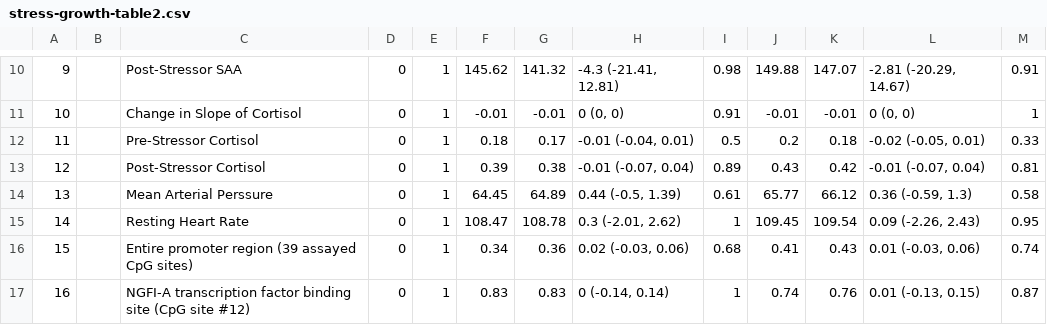
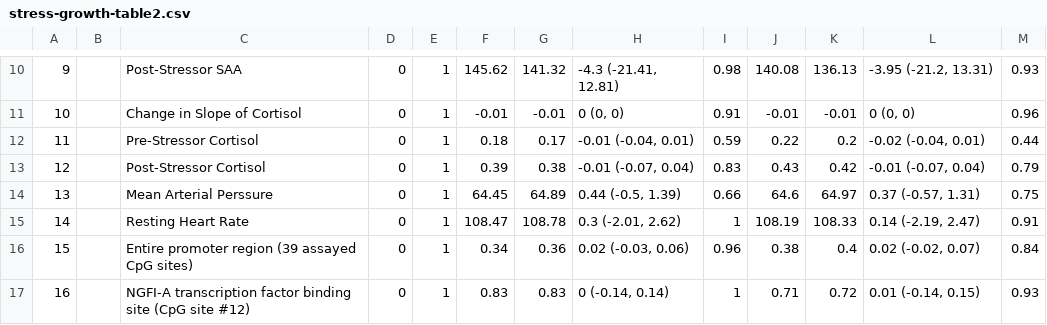
Before and after one commit to washb-eed-substudies/ipv-dep-stress-child, a CSV file: tables/main/stress-growth-table2.csv, drawn as a sheet; only a part is shown, gaps mark what is left out; the diff covers the shown part only.

```diff
--- a/tables/main/stress-growth-table2.csv
+++ b/tables/main/stress-growth-table2.csv
@@ -10,8 +10,8 @@
-"9","","Post-Stressor SAA","0","1","145.62","141.32","-4.3 (-21.41, 12.81)","0.98","149.88","147.07","-2.81 (-20.29, 14.67)","0.91"
-"10","","Change in Slope of Cortisol","0","1","-0.01","-0.01","0 (0, 0)","0.91","-0.01","-0.01","0 (0, 0)","1"
-"11","","Pre-Stressor Cortisol","0","1","0.18","0.17","-0.01 (-0.04, 0.01)","0.5","0.2","0.18","-0.02 (-0.05, 0.01)","0.33"
-"12","","Post-Stressor Cortisol","0","1","0.39","0.38","-0.01 (-0.07, 0.04)","0.89","0.43","0.42","-0.01 (-0.07, 0.04)","0.81"
-"13","","Mean Arterial Perssure","0","1","64.45","64.89","0.44 (-0.5, 1.39)","0.61","65.77","66.12","0.36 (-0.59, 1.3)","0.58"
-"14","","Resting Heart Rate","0","1","108.47","108.78","0.3 (-2.01, 2.62)","1","109.45","109.54","0.09 (-2.26, 2.43)","0.95"
-"15","","Entire promoter region (39 assayed CpG sites)","0","1","0.34","0.36","0.02 (-0.03, 0.06)","0.68","0.41","0.43","0.01 (-0.03, 0.06)","0.74"
-"16","","NGFI-A transcription factor binding site (CpG site #12)","0","1","0.83","0.83","0 (-0.14, 0.14)","1","0.74","0.76","0.01 (-0.13, 0.15)","0.87"
+"9","","Post-Stressor SAA","0","1","145.62","141.32","-4.3 (-21.41, 12.81)","0.98","140.08","136.13","-3.95 (-21.2, 13.31)","0.93"
+"10","","Change in Slope of Cortisol","0","1","-0.01","-0.01","0 (0, 0)","0.91","-0.01","-0.01","0 (0, 0)","0.96"
+"11","","Pre-Stressor Cortisol","0","1","0.18","0.17","-0.01 (-0.04, 0.01)","0.59","0.22","0.2","-0.02 (-0.04, 0.01)","0.44"
+"12","","Post-Stressor Cortisol","0","1","0.39","0.38","-0.01 (-0.07, 0.04)","0.83","0.43","0.42","-0.01 (-0.07, 0.04)","0.79"
+"13","","Mean Arterial Perssure","0","1","64.45","64.89","0.44 (-0.5, 1.39)","0.66","64.6","64.97","0.37 (-0.57, 1.31)","0.75"
+"14","","Resting Heart Rate","0","1","108.47","108.78","0.3 (-2.01, 2.62)","1","108.19","108.33","0.14 (-2.19, 2.47)","0.91"
+"15","","Entire promoter region (39 assayed CpG sites)","0","1","0.34","0.36","0.02 (-0.03, 0.06)","0.96","0.38","0.4","0.02 (-0.02, 0.07)","0.84"
+"16","","NGFI-A transcription factor binding site (CpG site #12)","0","1","0.83","0.83","0 (-0.14, 0.14)","1","0.71","0.72","0.01 (-0.14, 0.15)","0.93"
```
Also changed, not shown: 29 edited cells elsewhere in this file, tables/main/stress-growth-table3.csv, tables/main/stress-growth-table4.csv, 1 other file.
